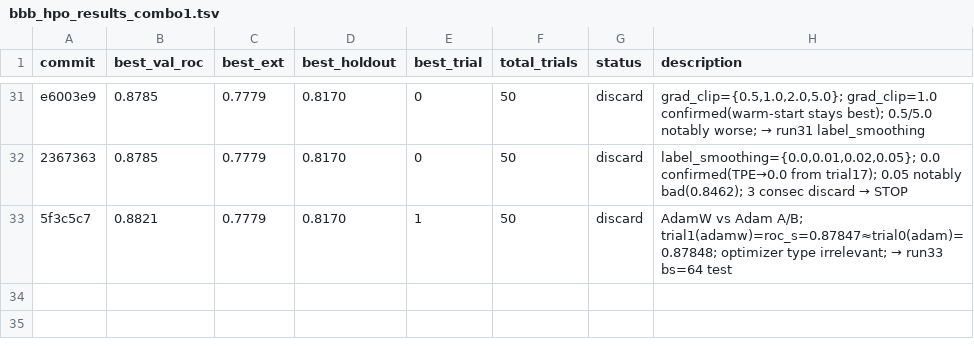
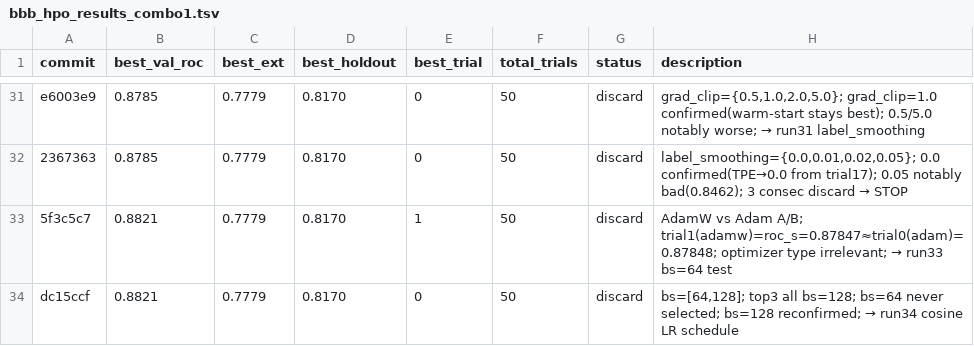
Before and after one commit to minzi-na/autoresearch-bbb-protocolI, a TSV file: bbb_hpo_results_combo1.tsv, drawn as a sheet; only a part is shown, gaps mark what is left out.

```diff
--- a/bbb_hpo_results_combo1.tsv
+++ b/bbb_hpo_results_combo1.tsv
@@ -33 +33,2 @@ e6003e9	0.8785	0.7779	0.8170	0	50	discard	grad_clip={0.5,1.0,2.0,5.0}; grad_clip
 5f3c5c7	0.8821	0.7779	0.8170	1	50	discard	AdamW vs Adam A/B; trial1(adamw)=roc_s=0.87847≈trial0(adam)=0.87848; optimizer type irrelevant; → run33 bs=64 test
+dc15ccf	0.8821	0.7779	0.8170	0	50	discard	bs=[64,128]; top3 all bs=128; bs=64 never selected; bs=128 reconfirmed; → run34 cosine LR schedule
```
Also changed, not shown: 1 other file.
